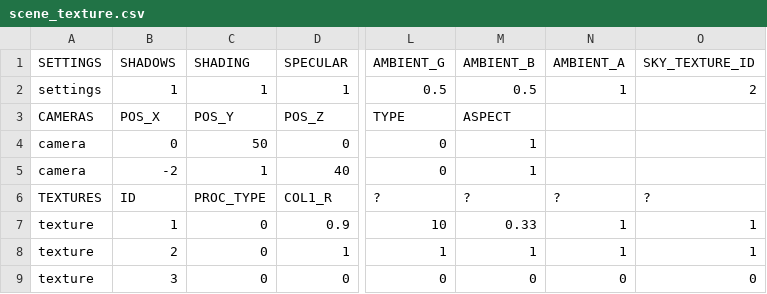
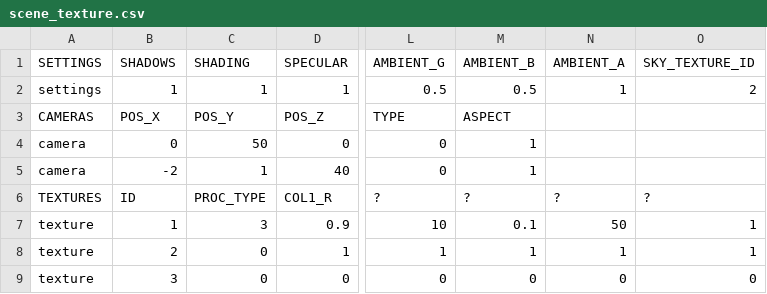
Before and after one commit to rasmusjaa/rt, a CSV file: resources/scenes/scene_texture.csv, drawn as a sheet; only a part is shown, gaps mark what is left out; the diff names each change by its address in the sheet, - before the commit and + after, or states it on an @@ line.

```diff
--- a/resources/scenes/scene_texture.csv
+++ b/resources/scenes/scene_texture.csv
-C7 (SHADING): 0
+C7 (SHADING): 3
-M7 (AMBIENT_B): 0.33
+M7 (AMBIENT_B): 0.1
-N7 (AMBIENT_A): 1
+N7 (AMBIENT_A): 50
```
Also changed, not shown: 5 other files.
